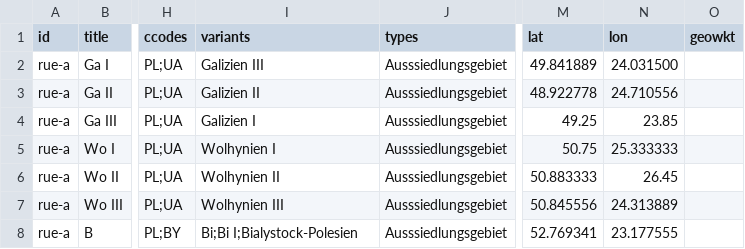
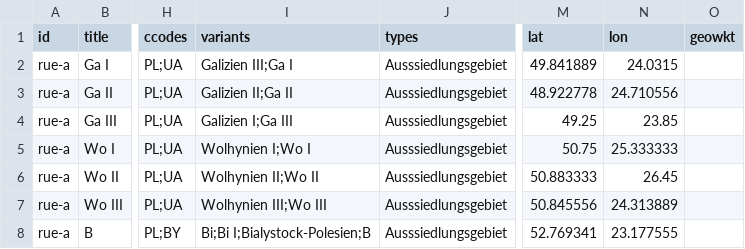
Before and after one commit to rue-a/hofzuweisungslisten, a CSV file: Gazetteer/gazetteer_resettlement_area_ga-wo-b.csv, drawn as a sheet; only a part is shown, gaps mark what is left out; the diff names each change by its address in the sheet, - before the commit and + after, or states it on an @@ line.

```diff
--- a/Gazetteer/gazetteer_resettlement_area_ga-wo-b.csv
+++ b/Gazetteer/gazetteer_resettlement_area_ga-wo-b.csv
-I2 (variants): Galizien III
+I2 (variants): Galizien III;Ga I
-N2 (lon): 24.031500
+N2 (lon): 24.0315
-I3 (variants): Galizien II
+I3 (variants): Galizien II;Ga II
-I4 (variants): Galizien I
+I4 (variants): Galizien I;Ga III
-I5 (variants): Wolhynien I
+I5 (variants): Wolhynien I;Wo I
-I6 (variants): Wolhynien II
+I6 (variants): Wolhynien II;Wo II
-I7 (variants): Wolhynien III
+I7 (variants): Wolhynien III;Wo III
-I8 (variants): Bi;Bi I;Bialystock-Polesien
+I8 (variants): Bi;Bi I;Bialystock-Polesien;B
```
Also changed, not shown: Gazetteer/gazetteer_camps.csv, Gazetteer/gazetteer_target_districts.csv, 1 other file.
